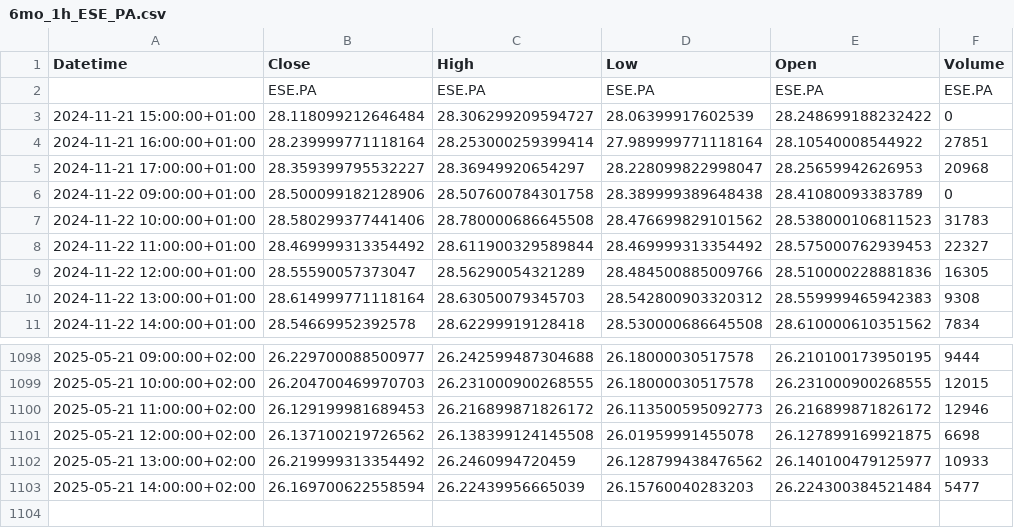
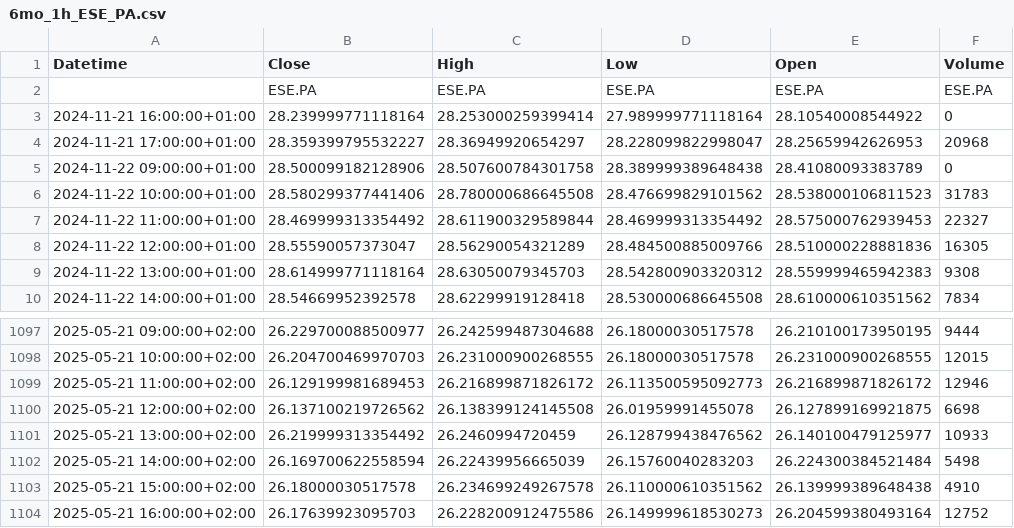
Before and after one commit to Rob22-22/ETF_BNP_SNP500_PEA, a CSV file: csv/6mo_1h_ESE_PA.csv, drawn as a sheet; only a part is shown, gaps mark what is left out.

```diff
--- a/csv/6mo_1h_ESE_PA.csv
+++ b/csv/6mo_1h_ESE_PA.csv
@@ -2,4 +2,3 @@ Datetime,Close,High,Low,Open,Volume
 ,ESE.PA,ESE.PA,ESE.PA,ESE.PA,ESE.PA
-2024-11-21 15:00:00+01:00,28.118099212646484,28.306299209594727,28.06399917602539,28.248699188232422,0
-2024-11-21 16:00:00+01:00,28.239999771118164,28.253000259399414,27.989999771118164,28.10540008544922,27851
+2024-11-21 16:00:00+01:00,28.239999771118164,28.253000259399414,27.989999771118164,28.10540008544922,0
 2024-11-21 17:00:00+01:00,28.359399795532227,28.36949920654297,28.228099822998047,28.25659942626953,20968
@@ -1102,2 +1101,4 @@ Datetime,Close,High,Low,Open,Volume
 2025-05-21 13:00:00+02:00,26.219999313354492,26.2460994720459,26.128799438476562,26.140100479125977,10933
-2025-05-21 14:00:00+02:00,26.169700622558594,26.22439956665039,26.15760040283203,26.224300384521484,5477
+2025-05-21 14:00:00+02:00,26.169700622558594,26.22439956665039,26.15760040283203,26.224300384521484,5498
+2025-05-21 15:00:00+02:00,26.18000030517578,26.234699249267578,26.110000610351562,26.139999389648438,4910
+2025-05-21 16:00:00+02:00,26.17639923095703,26.228200912475586,26.149999618530273,26.204599380493164,12752
```
Also changed, not shown: csv/10y_1d_ESE_PA.csv, csv/1y_1h_ESE_PA.csv, 19 other files.
